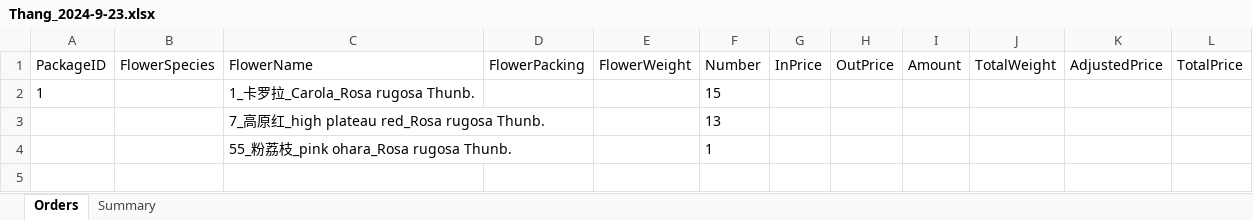
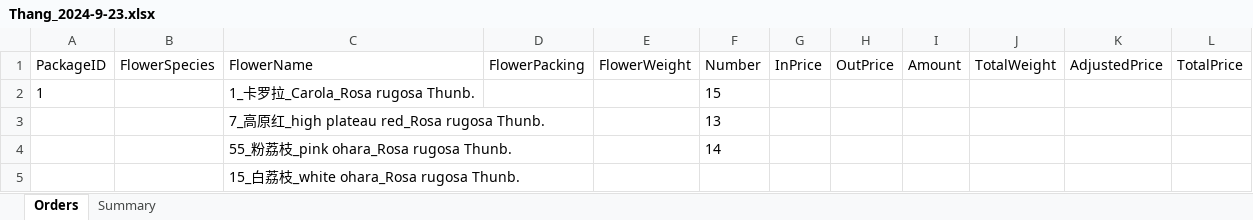
Before and after one commit to Y-small-space/FlowerShopWeb, an Excel workbook: DateBase/orders/Thang_2024-9-23.xlsx, sheet Orders, drawn as a sheet; values as stored, in another font and other column widths than the file's, no borders; the diff names each change by its address in the sheet, - before the commit and + after, or states it on an @@ line.

Commit message:
Update DateBase/orders/Thang_2024-9-23.xlsx

```diff
--- a/DateBase/orders/Thang_2024-9-23.xlsx (sheet Orders)
+++ b/DateBase/orders/Thang_2024-9-23.xlsx (sheet Orders)
-F4 (Number): 1
+F4 (Number): 14
+row 5:  |  | 15_白荔枝_white ohara_Rosa rugosa Thunb.
```
Also changed, not shown: sheet Summary.
